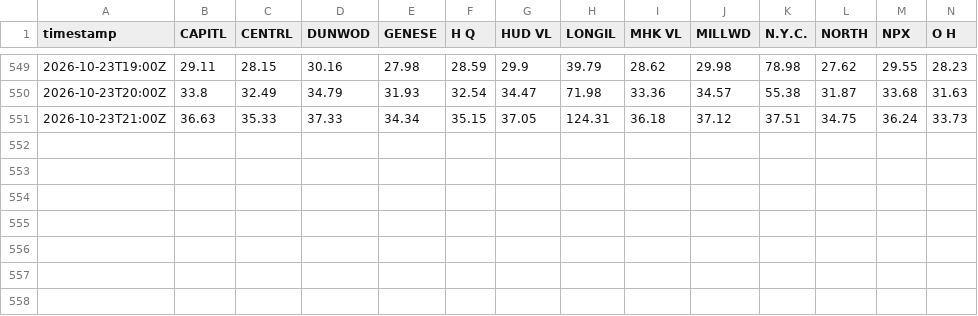
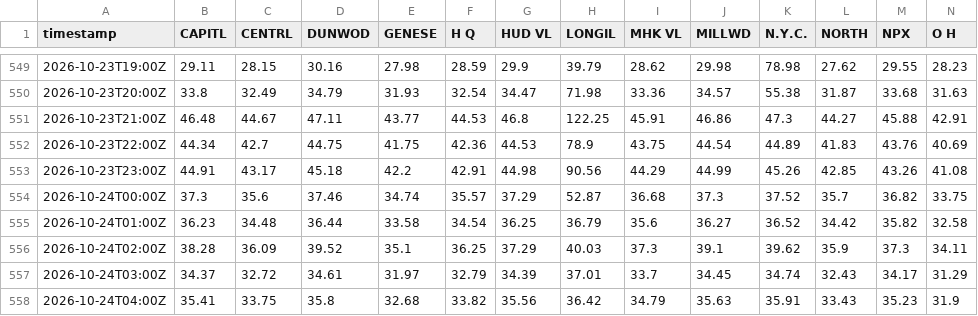
Before and after one commit to sweetluvz/Collectdata, a CSV file: data/energy/nyiso/lbmp_rt/2026-10.csv, drawn as a sheet; only a part is shown, gaps mark what is left out; rows hold the shown columns only; the diff covers the shown part only; the diff names each change by its address in the sheet, - before the commit and + after, or states it on an @@ line.

```diff
--- a/data/energy/nyiso/lbmp_rt/2026-10.csv
+++ b/data/energy/nyiso/lbmp_rt/2026-10.csv
-B551 (CAPITL): 36.63
+B551 (CAPITL): 46.48
-C551 (CENTRL): 35.33
+C551 (CENTRL): 44.67
-D551 (DUNWOD): 37.33
+D551 (DUNWOD): 47.11
-E551 (GENESE): 34.34
+E551 (GENESE): 43.77
-F551 (H Q): 35.15
+F551 (H Q): 44.53
-G551 (HUD VL): 37.05
+G551 (HUD VL): 46.8
-H551 (LONGIL): 124.31
+H551 (LONGIL): 122.25
-I551 (MHK VL): 36.18
+I551 (MHK VL): 45.91
-J551 (MILLWD): 37.12
+J551 (MILLWD): 46.86
-K551 (N.Y.C.): 37.51
+K551 (N.Y.C.): 47.3
-L551 (NORTH): 34.75
+L551 (NORTH): 44.27
-M551 (NPX): 36.24
+M551 (NPX): 45.88
-N551 (O H): 33.73
+N551 (O H): 42.91
+row 552: 2026-10-23T22:00Z | 44.34 | 42.7 | 44.75 | 41.75 | 42.36 | 44.53 | 78.9 | 43.75 | 44.54 | 44.89 | 41.83 | 43.76 | 40.69
+row 553: 2026-10-23T23:00Z | 44.91 | 43.17 | 45.18 | 42.2 | 42.91 | 44.98 | 90.56 | 44.29 | 44.99 | 45.26 | 42.85 | 43.26 | 41.08
+row 554: 2026-10-24T00:00Z | 37.3 | 35.6 | 37.46 | 34.74 | 35.57 | 37.29 | 52.87 | 36.68 | 37.3 | 37.52 | 35.7 | 36.82 | 33.75
+row 555: 2026-10-24T01:00Z | 36.23 | 34.48 | 36.44 | 33.58 | 34.54 | 36.25 | 36.79 | 35.6 | 36.27 | 36.52 | 34.42 | 35.82 | 32.58
+row 556: 2026-10-24T02:00Z | 38.28 | 36.09 | 39.52 | 35.1 | 36.25 | 37.29 | 40.03 | 37.3 | 39.1 | 39.62 | 35.9 | 37.3 | 34.11
+row 557: 2026-10-24T03:00Z | 34.37 | 32.72 | 34.61 | 31.97 | 32.79 | 34.39 | 37.01 | 33.7 | 34.45 | 34.74 | 32.43 | 34.17 | 31.29
+row 558: 2026-10-24T04:00Z | 35.41 | 33.75 | 35.8 | 32.68 | 33.82 | 35.56 | 36.42 | 34.79 | 35.63 | 35.91 | 33.43 | 35.23 | 31.9
```
Also changed, not shown: 2 edited cells elsewhere in this file, 2 other files.
